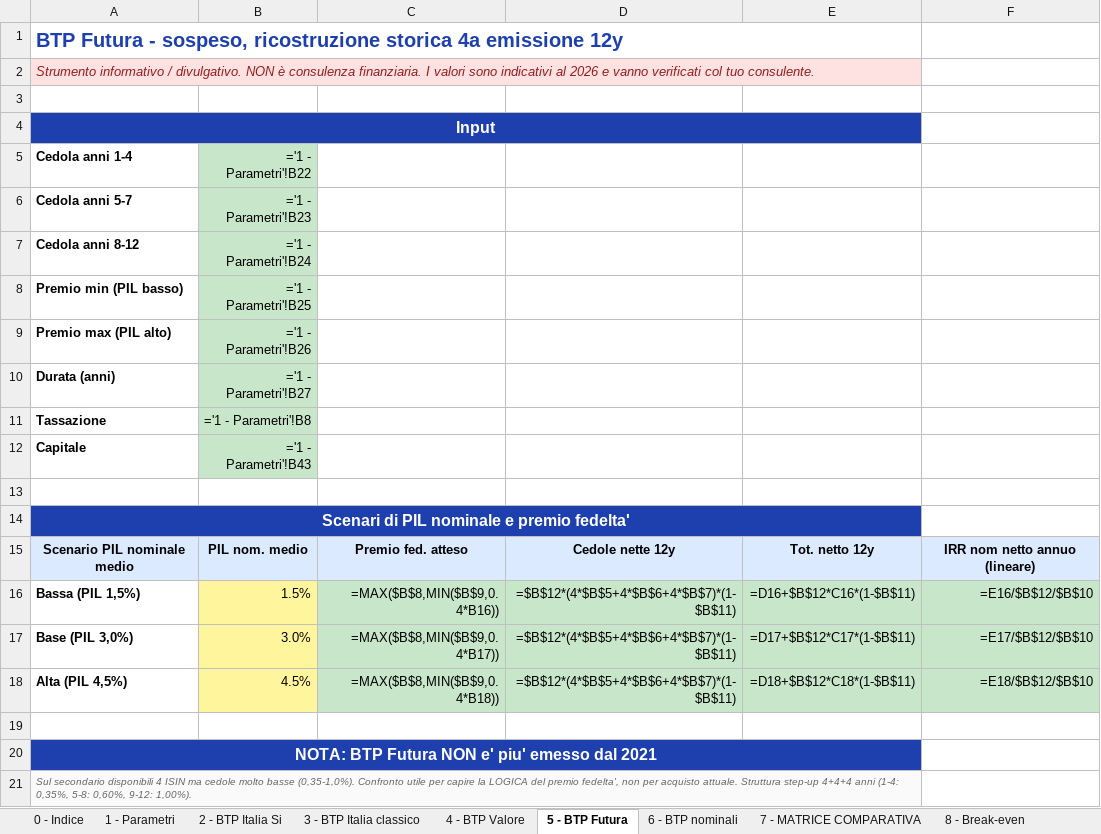
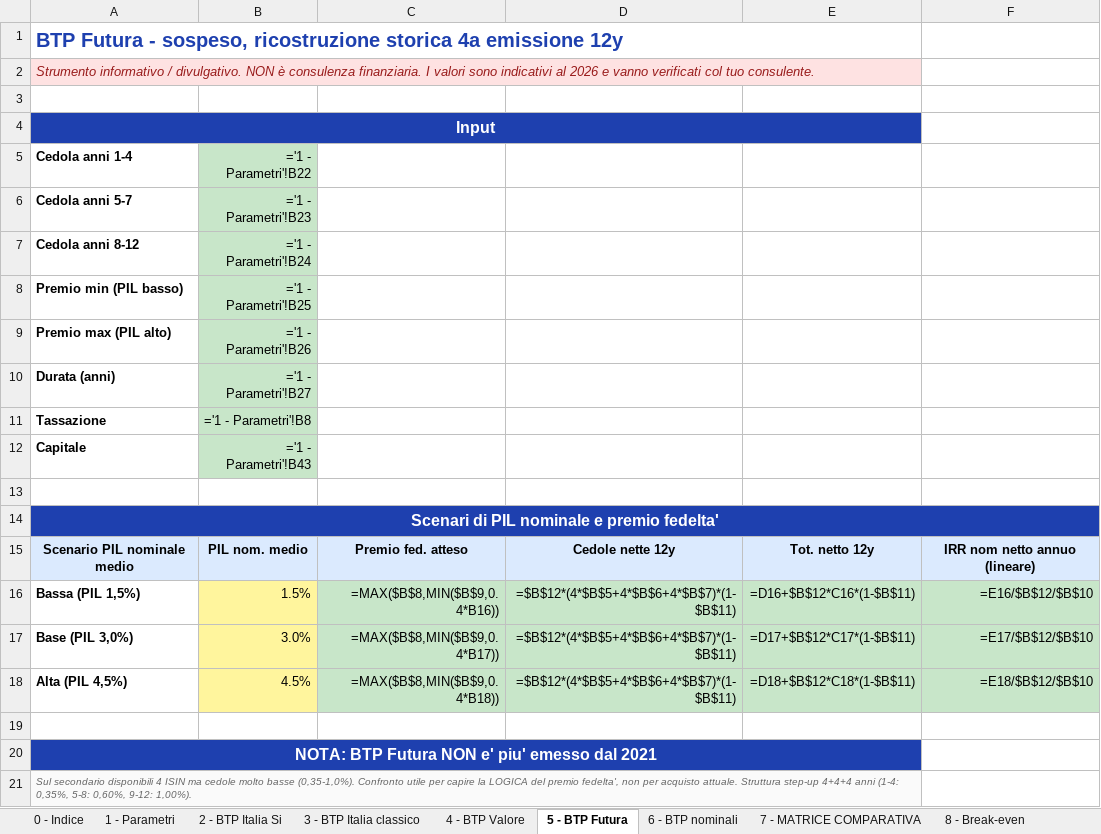
Before and after one commit to marcofire-it/marco-fire-simulatori, an Excel workbook: simulatori/btp_si_compare_2026.xlsx, sheet 5 - BTP Futura, drawn as a sheet; values as stored, in another font and other column widths than the file's, no borders; formulas without a stored value are shown as written; charts and pictures and conditional formats not drawn; the diff names each change by its address in the sheet, - before the commit and + after, or states it on an @@ line.

Commit message:
Release btp_si_compare_2026.xlsx: video YouTube live

```diff
--- a/simulatori/btp_si_compare_2026.xlsx (sheet 5 - BTP Futura)
+++ b/simulatori/btp_si_compare_2026.xlsx (sheet 5 - BTP Futura)
-A14:E14 merged
+A14:F14 merged
```
Also changed, not shown: sheet 2 - BTP Italia Si.
